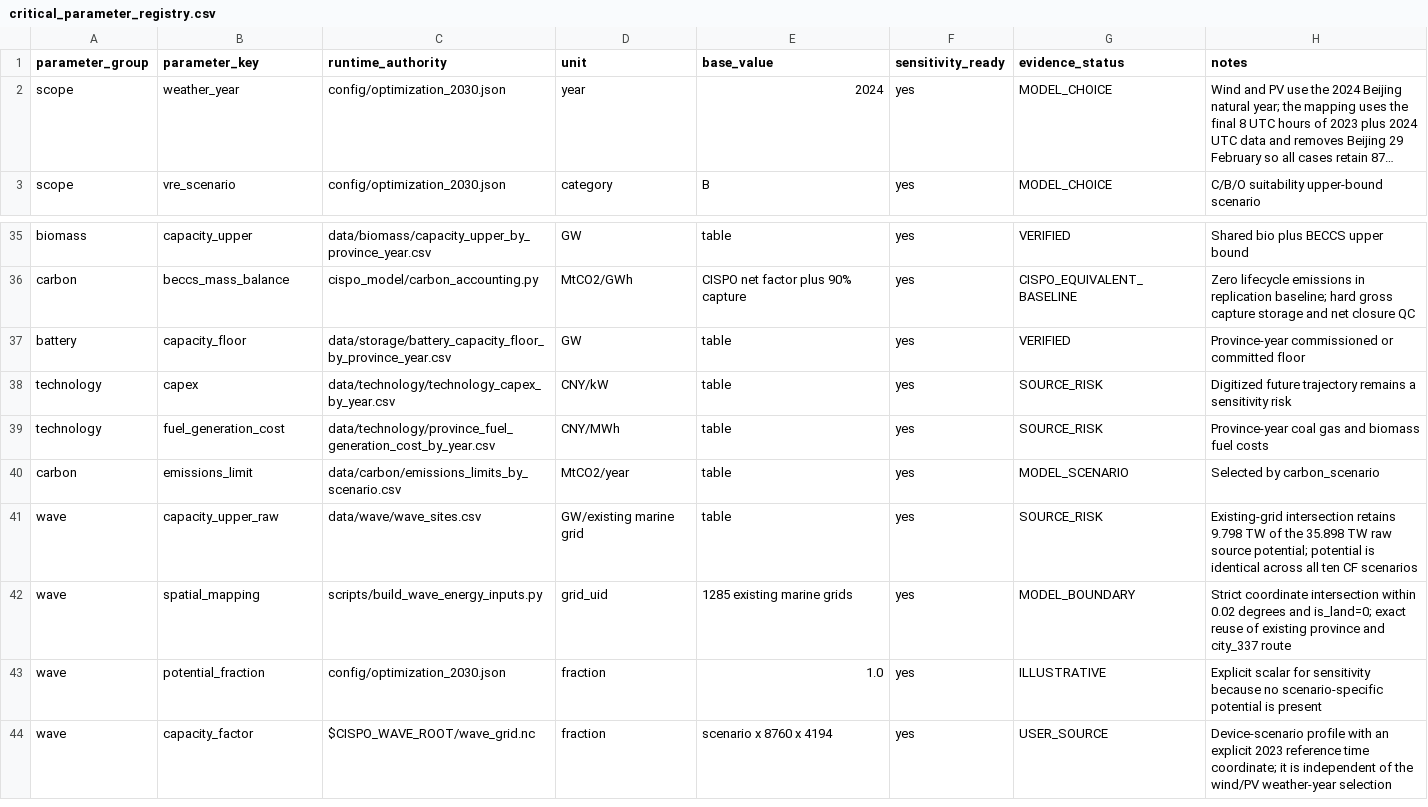
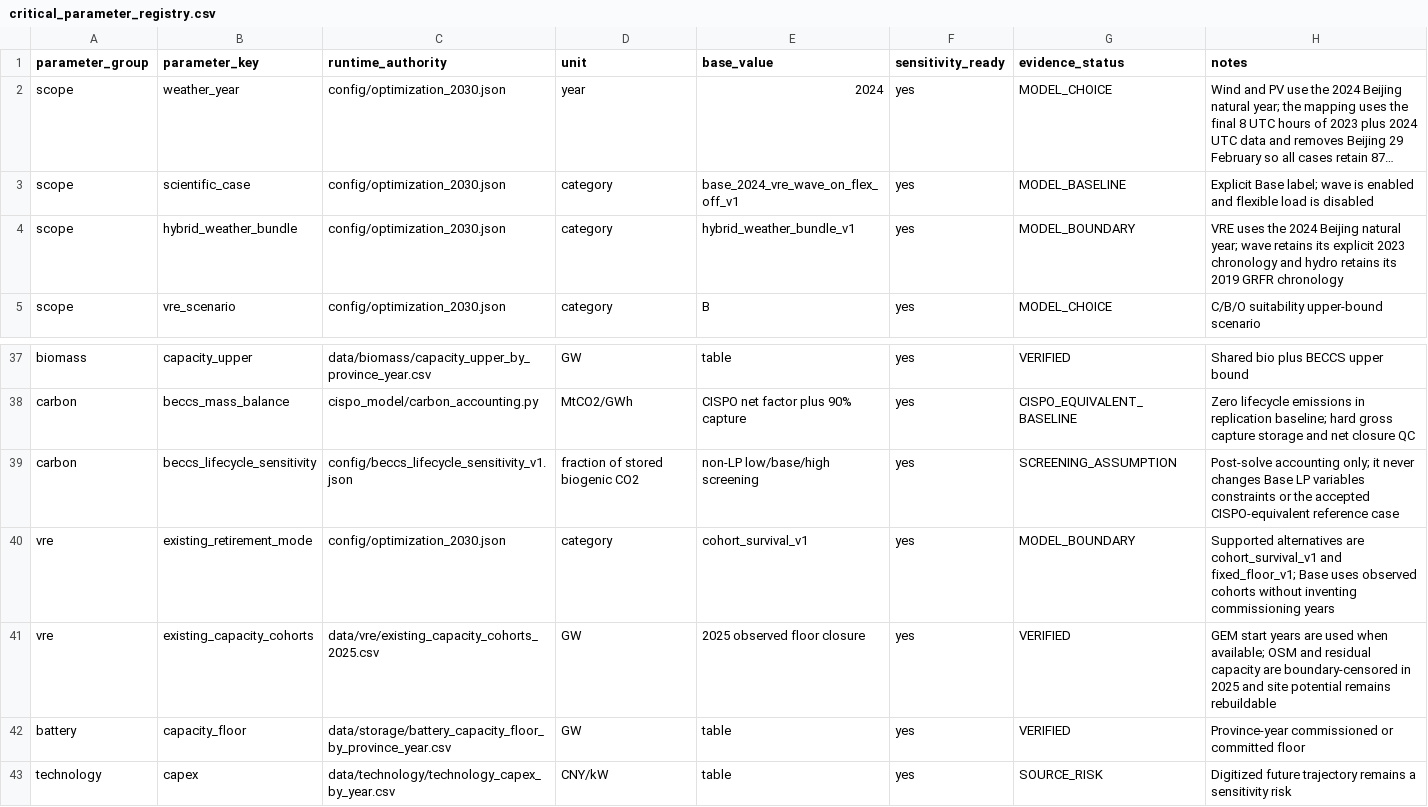
Before and after one commit to zhouzhou112/National_model, a CSV file: config/critical_parameter_registry.csv, drawn as a sheet; only a part is shown, gaps mark what is left out; the shorter side is filled out with more unchanged rows; long unchanged cells end in …; the diff names each change by its address in the sheet, - before the commit and + after, or states it on an @@ line.

```diff
--- a/config/critical_parameter_registry.csv
+++ b/config/critical_parameter_registry.csv
+row 3: scope | scientific_case | config/optimization_2030.json | category | base_2024_vre_wave_on_flex_off_v1 | yes | MODEL_BASELINE | Explicit Base label; wave is enabled and flexible load is disabled
+row 4: scope | hybrid_weather_bundle | config/optimization_2030.json | category | hybrid_weather_bundle_v1 | yes | MODEL_BOUNDARY | VRE uses the 2024 Beijing natural year; wave retains its explicit 2023 chronology and hydro retains its 2019 GRFR chronology
+row 39: carbon | beccs_lifecycle_sensitivity | config/beccs_lifecycle_sensitivity_v1.json | fraction of stored biogenic CO2 | non-LP low/base/high screening | yes | SCREENING_ASSUMPTION | Post-solve accounting only; it never changes Base LP variables constraints or the accepted CISPO-equivalent reference case
+row 40: vre | existing_retirement_mode | config/optimization_2030.json | category | cohort_survival_v1 | yes | MODEL_BOUNDARY | Supported alternatives are cohort_survival_v1 and fixed_floor_v1; Base uses observed cohorts without inventing commissioning years
+row 41: vre | existing_capacity_cohorts | data/vre/existing_capacity_cohorts_2025.csv | GW | 2025 observed floor closure | yes | VERIFIED | GEM start years are used when available; OSM and residual capacity are boundary-censored in 2025 and site potential remains rebuildable
```
Also changed, not shown: 17 other files.
